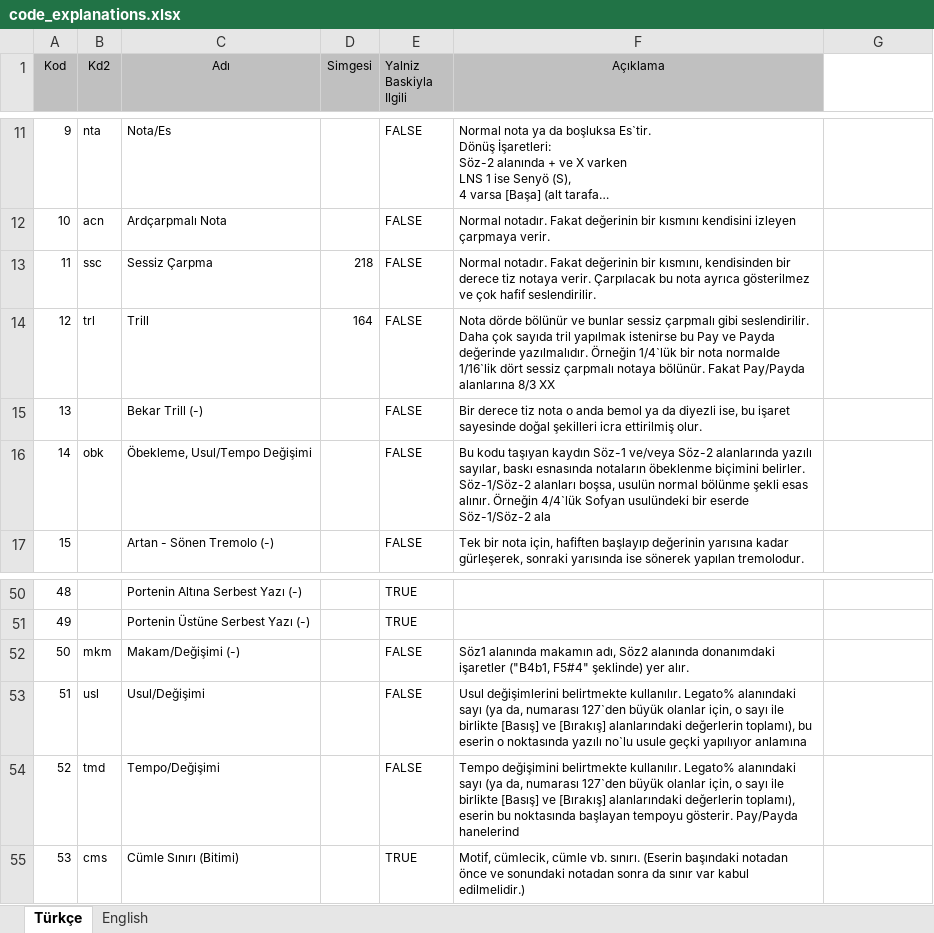
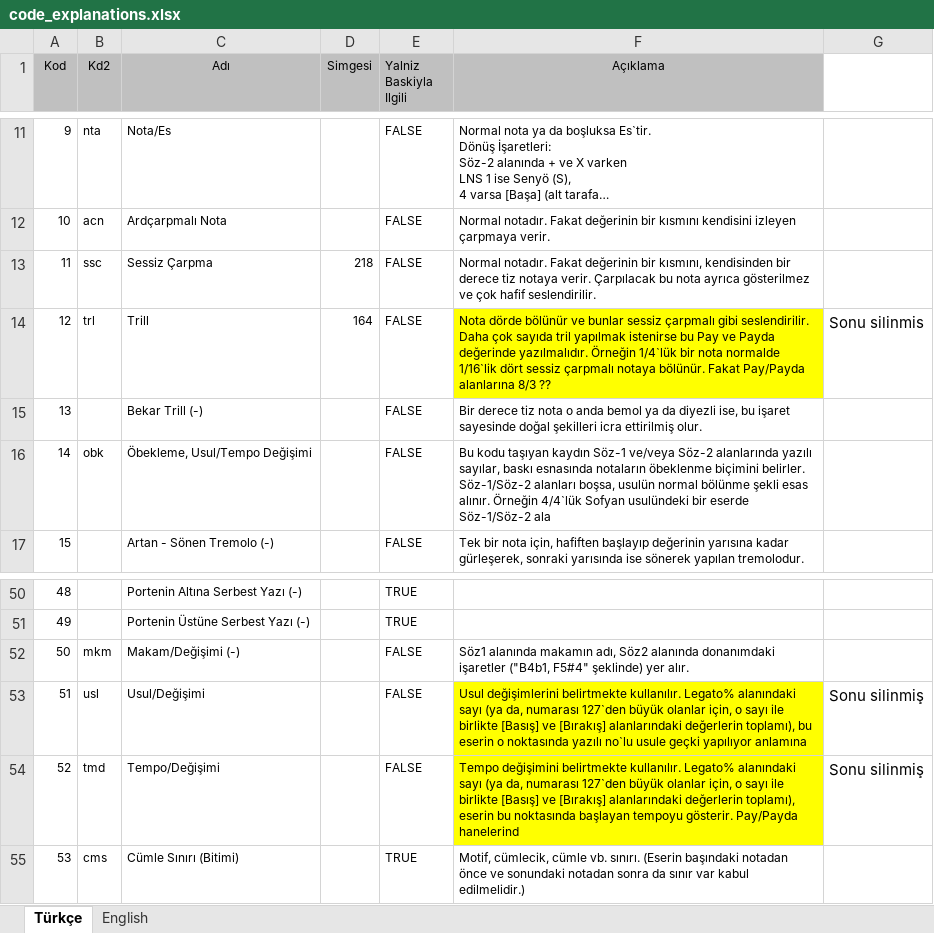
Before and after one commit to MTG/SymbTr, an Excel workbook: code_explanations.xlsx, sheet Türkçe, drawn as a sheet; only a part is shown, gaps mark what is left out; long unchanged cells end in …; values as stored, in another font and other column widths than the file's, no borders; the diff names each change by its address in the sheet, - before the commit and + after, or states it on an @@ line.

```diff
--- a/code_explanations.xlsx (sheet Türkçe)
+++ b/code_explanations.xlsx (sheet Türkçe)
-F14 (Açıklama): …alanlarına 8/3 XX
+F14 (Açıklama): …alanlarına 8/3 ??
-F14 fill: none
+F14 fill: #FFFF00
-G14: (empty)
+G14: Sonu silinmis
-F53:F54 fill: none
+F53:F54 fill: #FFFF00
-G53:G54: (empty)
+G53:G54: Sonu silinmiş
```
Also changed, not shown: sheet English.
